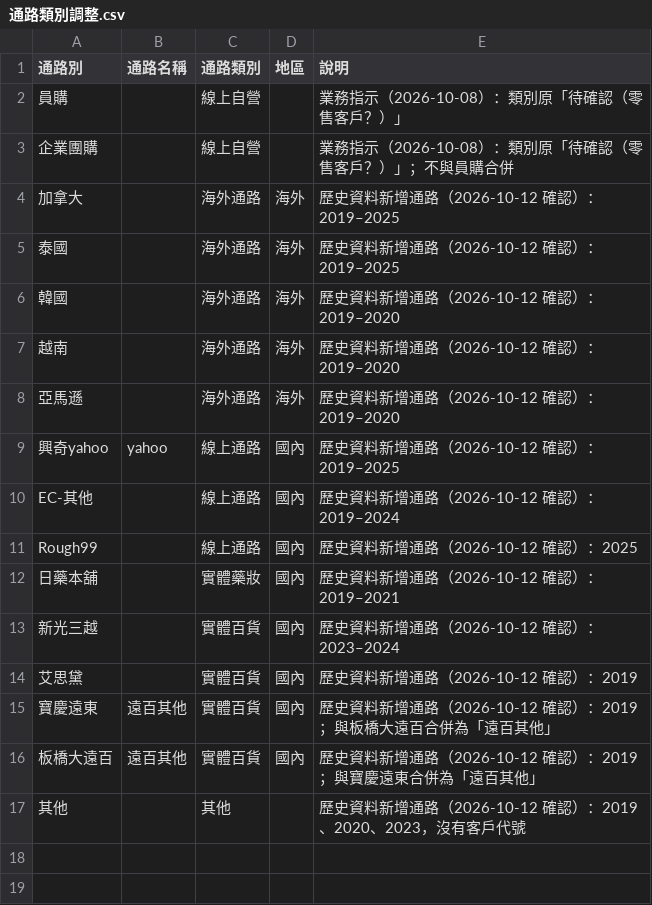
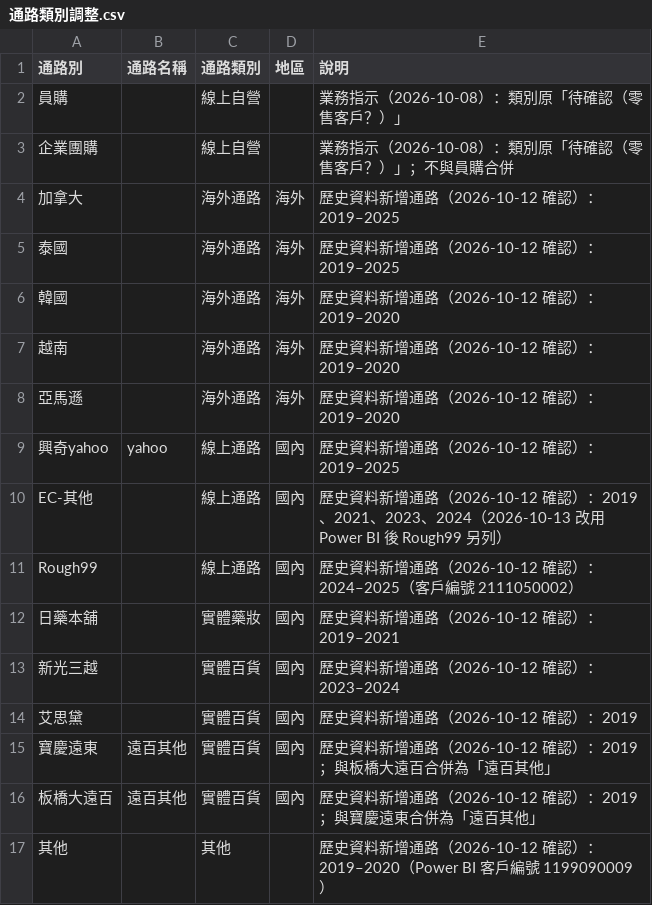
Before and after one commit to willisXu/sellout-report, a CSV file: build/通路類別調整.csv, drawn as a sheet.

```diff
--- a/build/通路類別調整.csv
+++ b/build/通路類別調整.csv
@@ -9,4 +9,4 @@
 興奇yahoo,yahoo,線上通路,國內,歷史資料新增通路（2026-10-12 確認）：2019–2025
-EC-其他,,線上通路,國內,歷史資料新增通路（2026-10-12 確認）：2019–2024
-Rough99,,線上通路,國內,歷史資料新增通路（2026-10-12 確認）：2025
+EC-其他,,線上通路,國內,歷史資料新增通路（2026-10-12 確認）：2019、2021、2023、2024（2026-10-13 改用 Power BI 後 Rough99 另列）
+Rough99,,線上通路,國內,歷史資料新增通路（2026-10-12 確認）：2024–2025（客戶編號 2111050002）
 日藥本舖,,實體藥妝,國內,歷史資料新增通路（2026-10-12 確認）：2019–2021
@@ -16,2 +16,2 @@ Rough99,,線上通路,國內,歷史資料新增通路（2026-10-12 確認）：2
 板橋大遠百,遠百其他,實體百貨,國內,歷史資料新增通路（2026-10-12 確認）：2019；與寶慶遠東合併為「遠百其他」
-其他,,其他,,歷史資料新增通路（2026-10-12 確認）：2019、2020、2023，沒有客戶代號
+其他,,其他,,歷史資料新增通路（2026-10-12 確認）：2019–2020（Power BI 客戶編號 1199090009）
```
Also changed, not shown: 1 other file.
